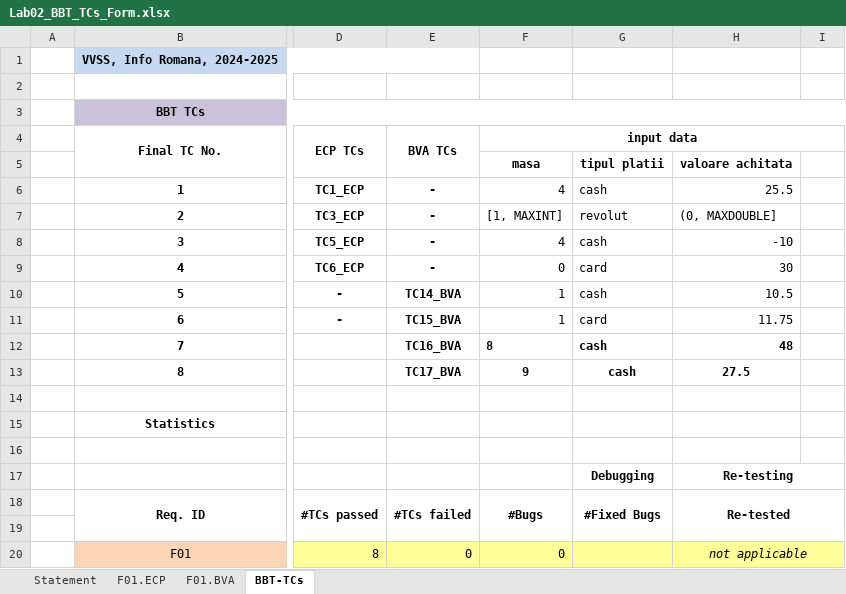
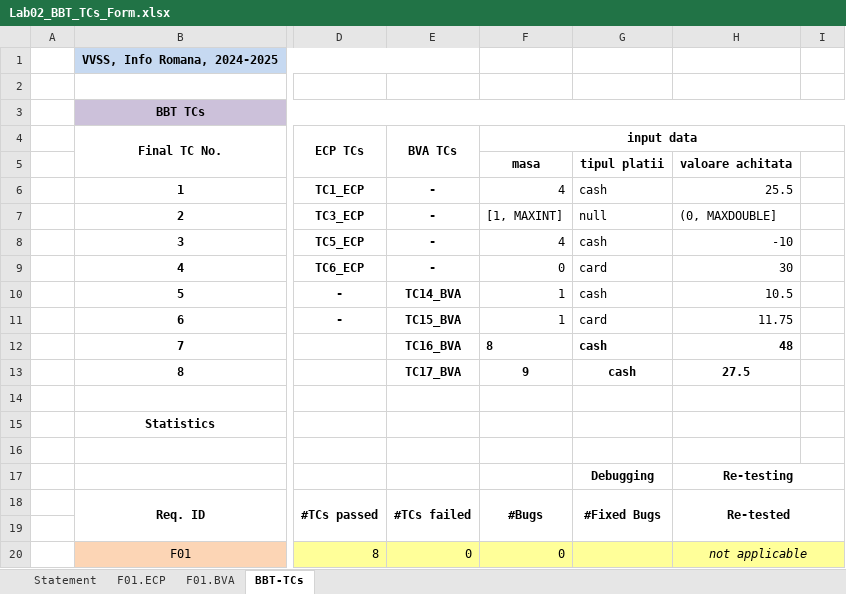
Before and after one commit to VeraCiubotariu/VVSS, an Excel workbook: Docs/Lab02/Lab02_BBT_TCs_Form.xlsx, sheet BBT-TCs, drawn as a sheet; only a part is shown, gaps mark what is left out; values as stored, in another font and other column widths than the file's, no borders; the diff names each change by its address in the sheet, - before the commit and + after, or states it on an @@ line.

Commit message:
Modified Lab02_BBT_TCs_Form.xlsx

```diff
--- a/Docs/Lab02/Lab02_BBT_TCs_Form.xlsx (sheet BBT-TCs)
+++ b/Docs/Lab02/Lab02_BBT_TCs_Form.xlsx (sheet BBT-TCs)
-G7: revolut
+G7: null
```
Also changed, not shown: 1 other file.
